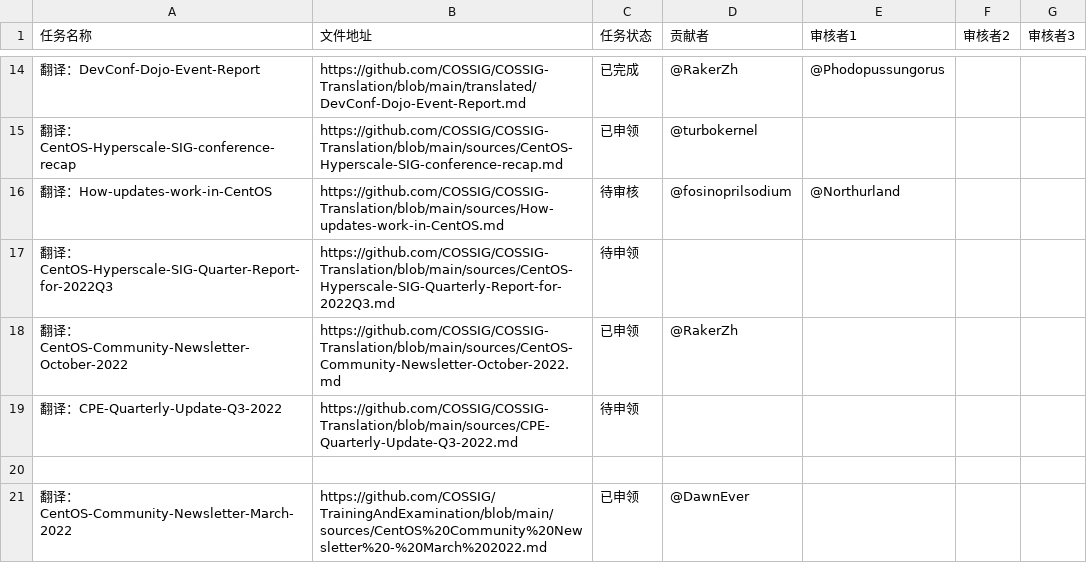
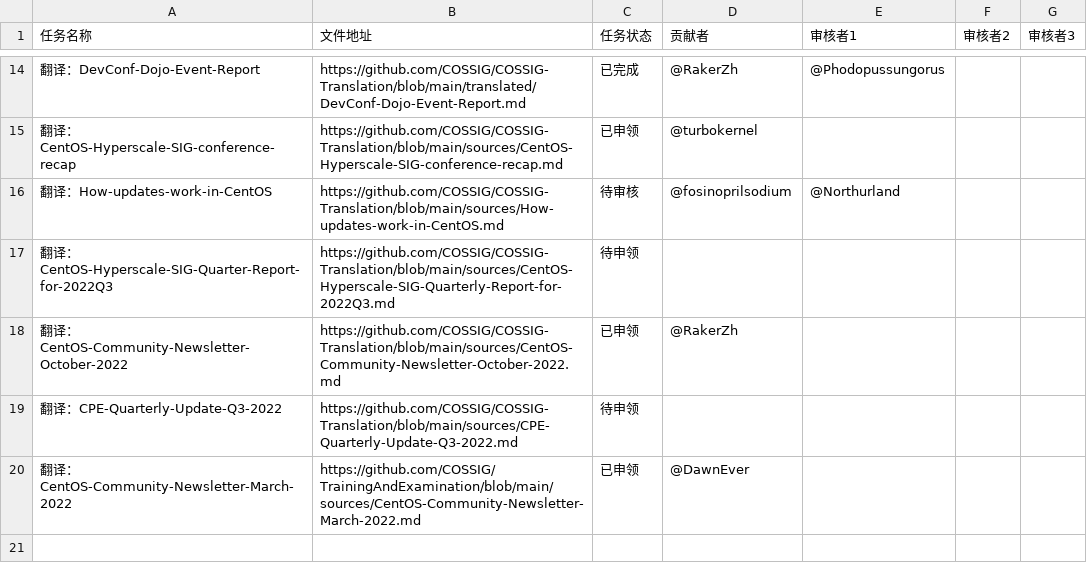
Before and after one commit to COSSIG/Mission-Control, a CSV file: mission-status.csv, drawn as a sheet; only a part is shown, gaps mark what is left out.

Commit message:
修改%20 为 -

```diff
--- a/mission-status.csv
+++ b/mission-status.csv
@@ -19,3 +19,2 @@
 翻译：CPE-Quarterly-Update-Q3-2022,https://github.com/COSSIG/COSSIG-Translation/blob/main/sources/CPE-Quarterly-Update-Q3-2022.md,待申领,,,,
-,,,,,,
-翻译：CentOS-Community-Newsletter-March-2022,https://github.com/COSSIG/TrainingAndExamination/blob/main/sources/CentOS%20Community%20Newsletter%20-%20March%202022.md,已申领,@DawnEver,,,
+翻译：CentOS-Community-Newsletter-March-2022,https://github.com/COSSIG/TrainingAndExamination/blob/main/sources/CentOS-Community-Newsletter-March-2022.md,已申领,@DawnEver,,,
```
